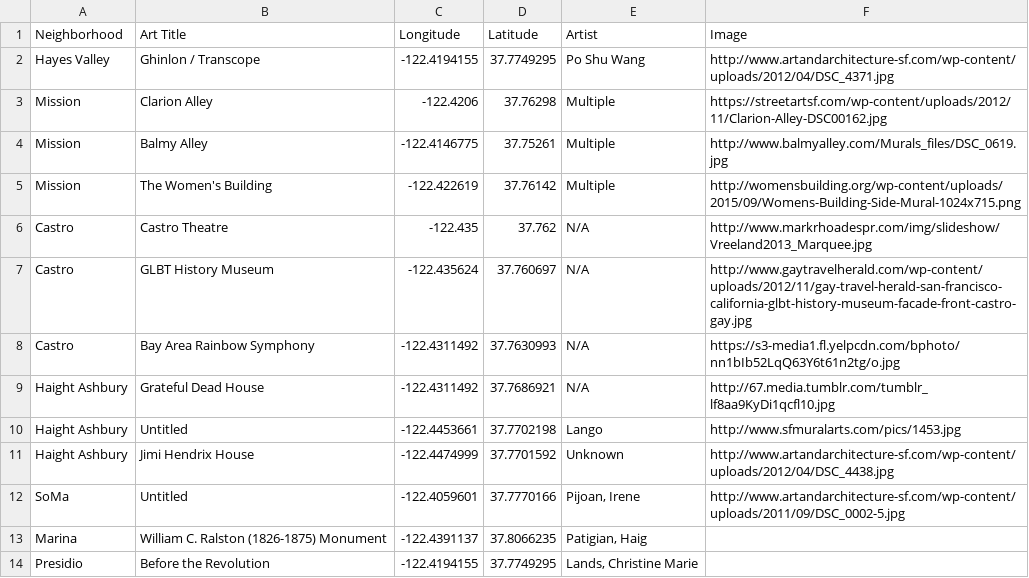
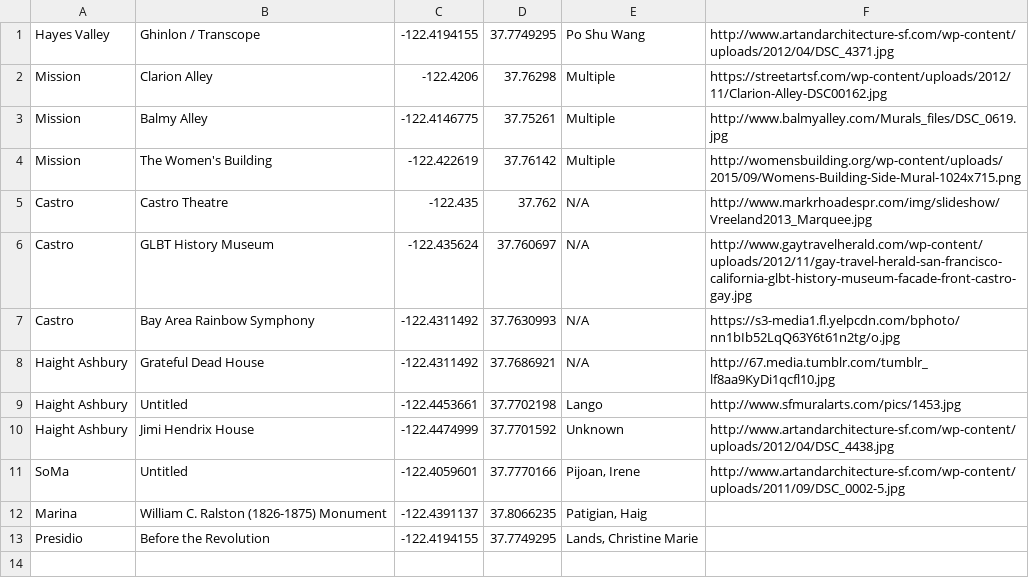
Before and after one commit to hannahsquier/fomaa, a CSV file: public/art.csv, drawn as a sheet; the diff names each change by its address in the sheet, - before the commit and + after, or states it on an @@ line.

```diff
--- a/public/art.csv
+++ b/public/art.csv
-row 1: Neighborhood | Art Title | Longitude | Latitude | Artist | Image
```
Also changed, not shown: 2 other files.
